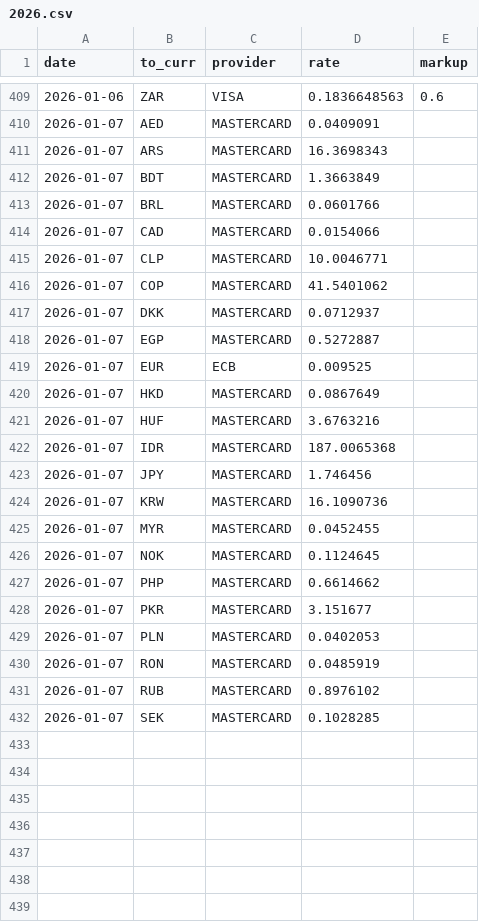
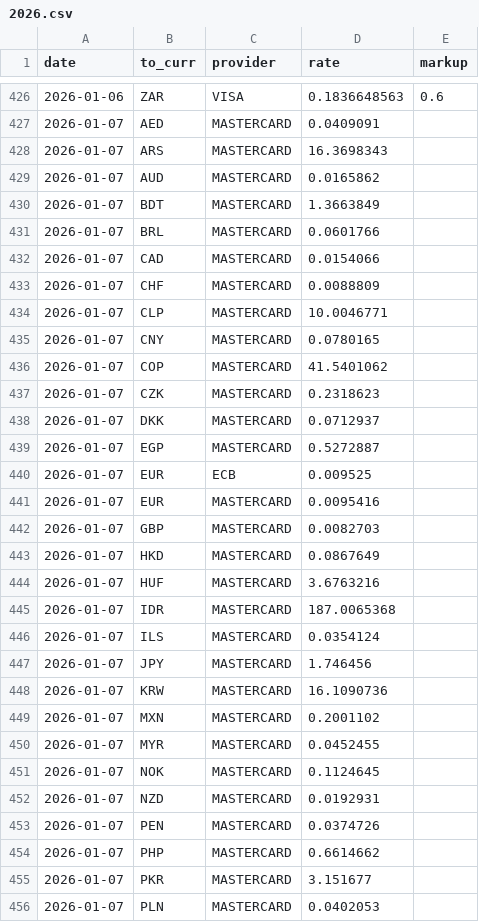
Before and after one commit to avishj/ForexRadar, a CSV file: db/INR/2026.csv, drawn as a sheet; only a part is shown, gaps mark what is left out; the shorter side is filled out with more unchanged rows; the diff covers the shown part only; the diff names each change by its address in the sheet, - before the commit and + after, or states it on an @@ line.

Commit message:
data: mc update
Signed-off-by: Avish Jha <avish.j@protonmail.com>

```diff
--- a/db/INR/2026.csv
+++ b/db/INR/2026.csv
+row 429: 2026-01-07 | AUD | MASTERCARD | 0.0165862
+row 433: 2026-01-07 | CHF | MASTERCARD | 0.0088809
+row 435: 2026-01-07 | CNY | MASTERCARD | 0.0780165
+row 437: 2026-01-07 | CZK | MASTERCARD | 0.2318623
+row 441: 2026-01-07 | EUR | MASTERCARD | 0.0095416
+row 442: 2026-01-07 | GBP | MASTERCARD | 0.0082703
+row 446: 2026-01-07 | ILS | MASTERCARD | 0.0354124
+row 449: 2026-01-07 | MXN | MASTERCARD | 0.2001102
+row 452: 2026-01-07 | NZD | MASTERCARD | 0.0192931
+row 453: 2026-01-07 | PEN | MASTERCARD | 0.0374726
```
Also changed, not shown: 17 added rows elsewhere in this file, db/CNY/2026.csv, db/EUR/2026.csv, 5 other files.
